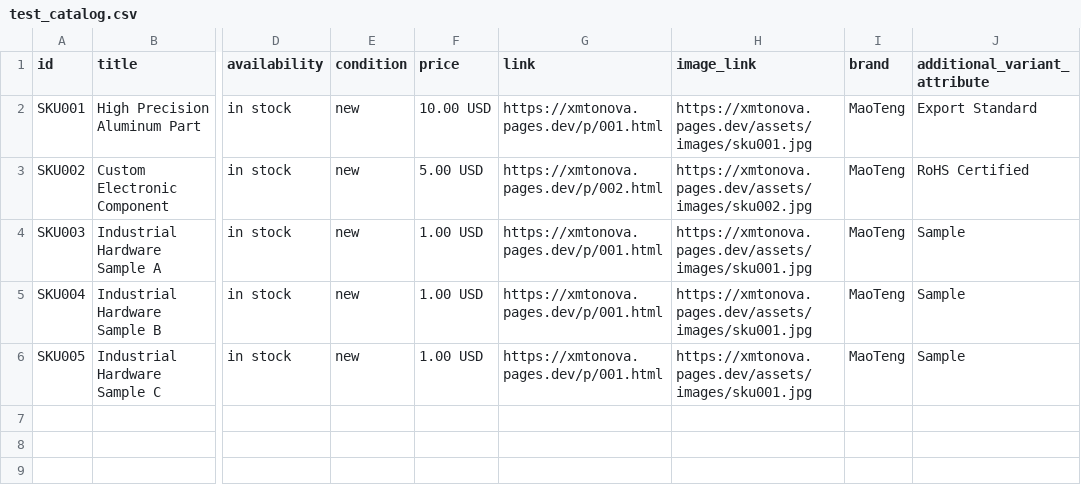
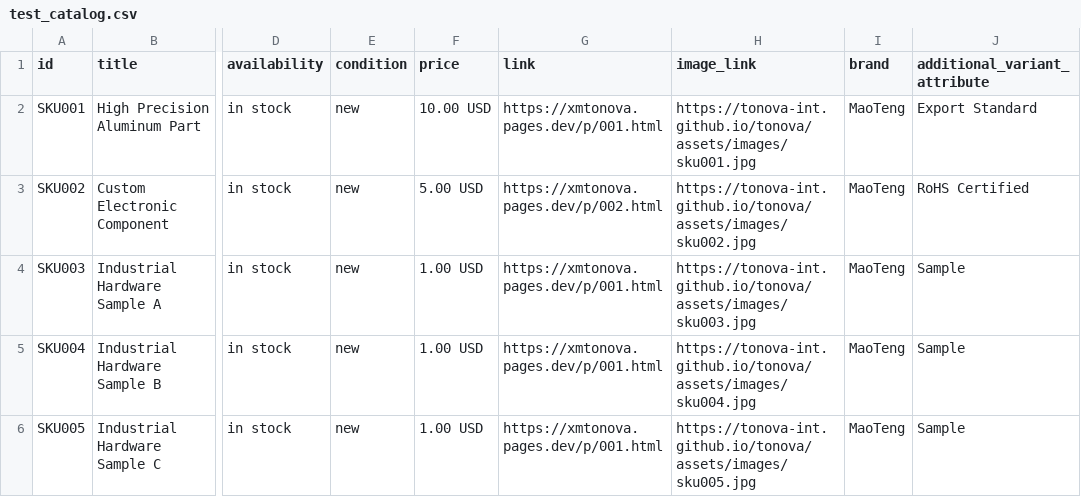
Before and after one commit to Tonova-int/tonova-int.github.io, a CSV file: data/test_catalog.csv, drawn as a sheet; only a part is shown, gaps mark what is left out; the diff names each change by its address in the sheet, - before the commit and + after, or states it on an @@ line.

Commit message:
Update test_catalog.csv

```diff
--- a/data/test_catalog.csv
+++ b/data/test_catalog.csv
-H2 (image_link): https://xmtonova.pages.dev/assets/images/sku001.jpg
+H2 (image_link): https://tonova-int.github.io/tonova/assets/images/sku001.jpg
-H3 (image_link): https://xmtonova.pages.dev/assets/images/sku002.jpg
+H3 (image_link): https://tonova-int.github.io/tonova/assets/images/sku002.jpg
-H4 (image_link): https://xmtonova.pages.dev/assets/images/sku001.jpg
+H4 (image_link): https://tonova-int.github.io/tonova/assets/images/sku003.jpg
-H5 (image_link): https://xmtonova.pages.dev/assets/images/sku001.jpg
+H5 (image_link): https://tonova-int.github.io/tonova/assets/images/sku004.jpg
-H6 (image_link): https://xmtonova.pages.dev/assets/images/sku001.jpg
+H6 (image_link): https://tonova-int.github.io/tonova/assets/images/sku005.jpg
```
